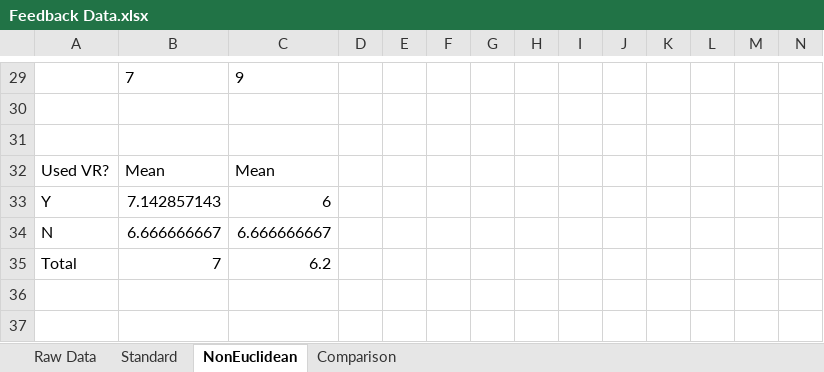
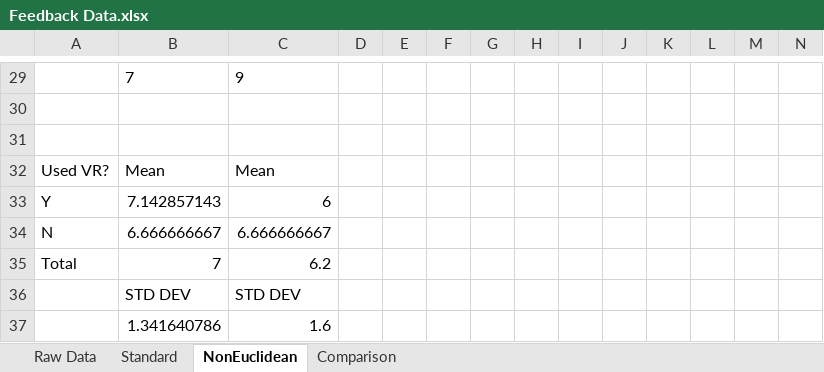
Before and after one commit to nboxhallburnett/IndividualProject, an Excel workbook: Report/Resources/Feedback Data.xlsx, sheet NonEuclidean, drawn as a sheet; only a part is shown, gaps mark what is left out; values as stored, in another font and other column widths than the file's, no borders; charts and pictures not drawn; rows hold the shown columns only; the diff names each change by its address in the sheet, - before the commit and + after, or states it on an @@ line.

Commit message:
Misc report additions

```diff
--- a/Report/Resources/Feedback Data.xlsx (sheet NonEuclidean)
+++ b/Report/Resources/Feedback Data.xlsx (sheet NonEuclidean)
+row 36:  | STD DEV | STD DEV
+row 37:  | 1.341640786 | 1.6
```
Also changed, not shown: sheet Standard, 2 other files.
